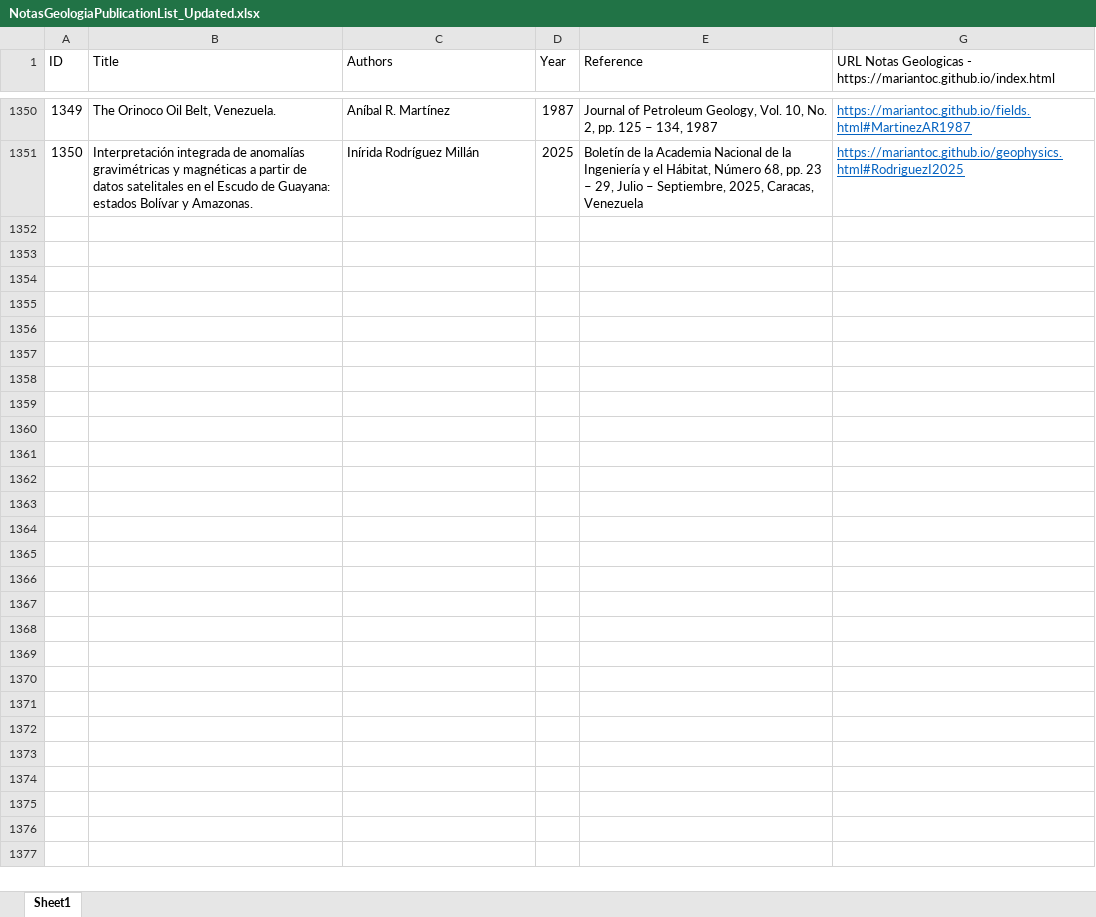
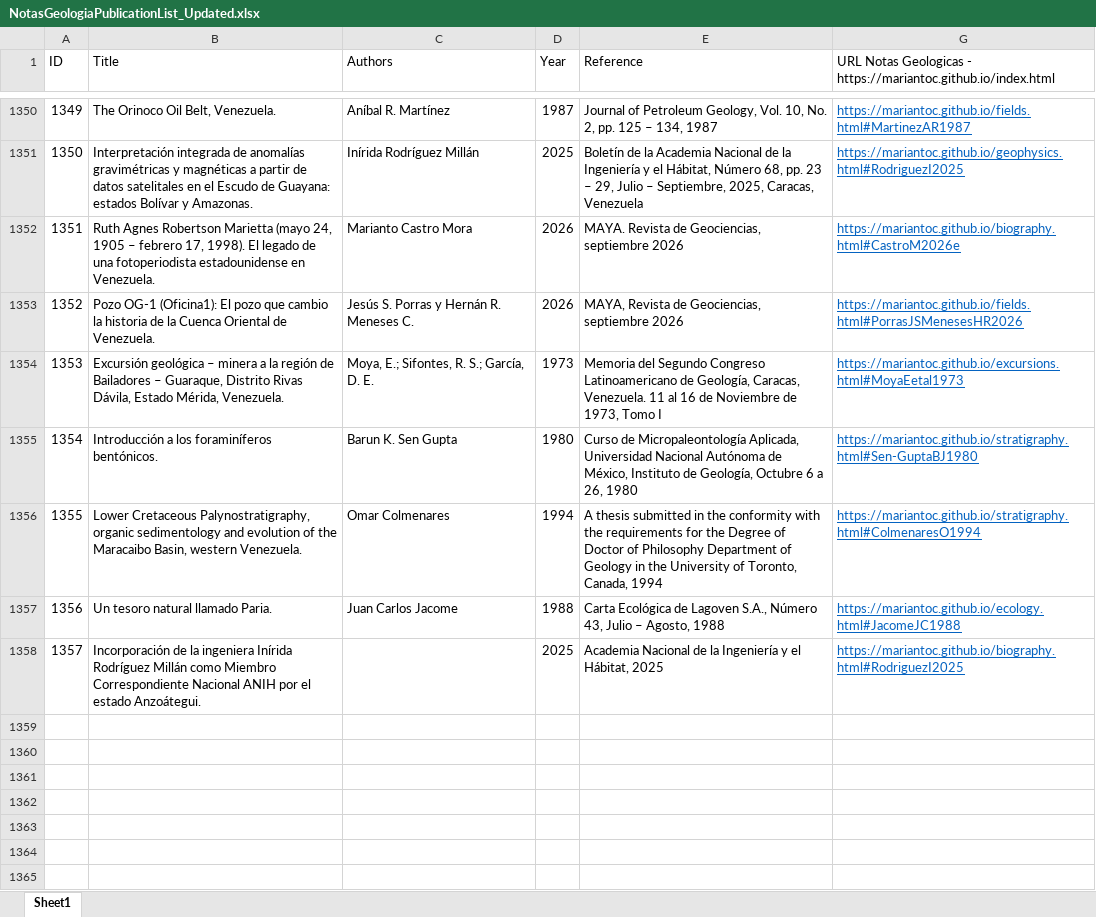
Before and after one commit to mariantoc/mariantoc.github.io, an Excel workbook: NotasGeologiaPublicationList_Updated.xlsx, sheet Sheet1, drawn as a sheet; only a part is shown, gaps mark what is left out; the shorter side is filled out with more unchanged rows; values as stored, in another font and other column widths than the file's, no borders; the diff names each change by its address in the sheet, - before the commit and + after, or states it on an @@ line.

```diff
--- a/NotasGeologiaPublicationList_Updated.xlsx (sheet Sheet1)
+++ b/NotasGeologiaPublicationList_Updated.xlsx (sheet Sheet1)
-row 1352: (empty)
+row 1352: 1351 | Ruth Agnes Robertson Marietta (mayo 24, 1905 – febrero 17, 1998). El legado de una fotoperiodista estadounidense en Venezuela. | Marianto Castro Mora | 2026 | MAYA. Revista de Geociencias, septiembre 2026 | https://mariantoc.github.io/biography.html#CastroM2026e
-row 1353: (empty)
+row 1353: 1352 | Pozo OG-1 (Oficina1): El pozo que cambio la historia de la Cuenca Oriental de Venezuela. | Jesús S. Porras y Hernán R. Meneses C. | 2026 | MAYA, Revista de Geociencias, septiembre 2026 | https://mariantoc.github.io/fields.html#PorrasJSMenesesHR2026
-row 1354: (empty)
+row 1354: 1353 | Excursión geológica – minera a la región de Bailadores – Guaraque, Distrito Rivas Dávila, Estado Mérida, Venezuela. | Moya, E.; Sifontes, R. S.; García, D. E. | 1973 | Memoria del Segundo Congreso Latinoamericano de Geología, Caracas, Venezuela. 11 al 16 de Noviembre de 1973, Tomo I | https://mariantoc.github.io/excursions.html#MoyaEetal1973
-row 1355: (empty)
+row 1355: 1354 | Introducción a los foraminíferos bentónicos. | Barun K. Sen Gupta | 1980 | Curso de Micropaleontología Aplicada, Universidad Nacional Autónoma de México, Instituto de Geología, Octubre 6 a 26, 1980 | https://mariantoc.github.io/stratigraphy.html#Sen-GuptaBJ1980
-row 1356: (empty)
+row 1356: 1355 | Lower Cretaceous Palynostratigraphy, organic sedimentology and evolution of the Maracaibo Basin, western Venezuela. | Omar Colmenares | 1994 | A thesis submitted in the conformity with the requirements for the Degree of Doctor of Philosophy Department of Geology in the University of Toronto, Canada, 1994 | https://mariantoc.github.io/stratigraphy.html#ColmenaresO1994
-row 1357: (empty)
+row 1357: 1356 | Un tesoro natural llamado Paria. | Juan Carlos Jacome | 1988 | Carta Ecológica de Lagoven S.A., Número 43, Julio – Agosto, 1988 | https://mariantoc.github.io/ecology.html#JacomeJC1988
-row 1358: (empty)
+row 1358: 1357 | Incorporación de la ingeniera Inírida Rodríguez Millán como Miembro Correspondiente Nacional ANIH por el estado Anzoátegui. |  | 2025 | Academia Nacional de la Ingeniería y el Hábitat, 2025 | https://mariantoc.github.io/biography.html#RodriguezI2025
```
Also changed, not shown: hidden cells, 15 other files.
